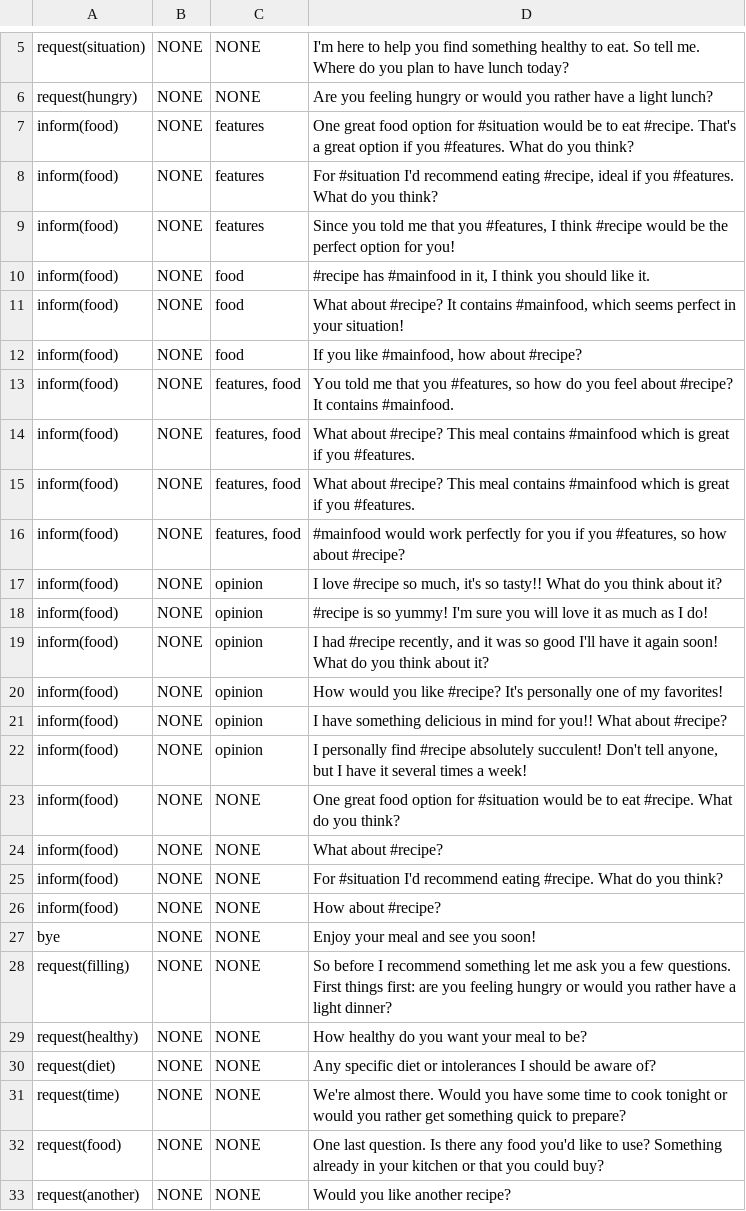
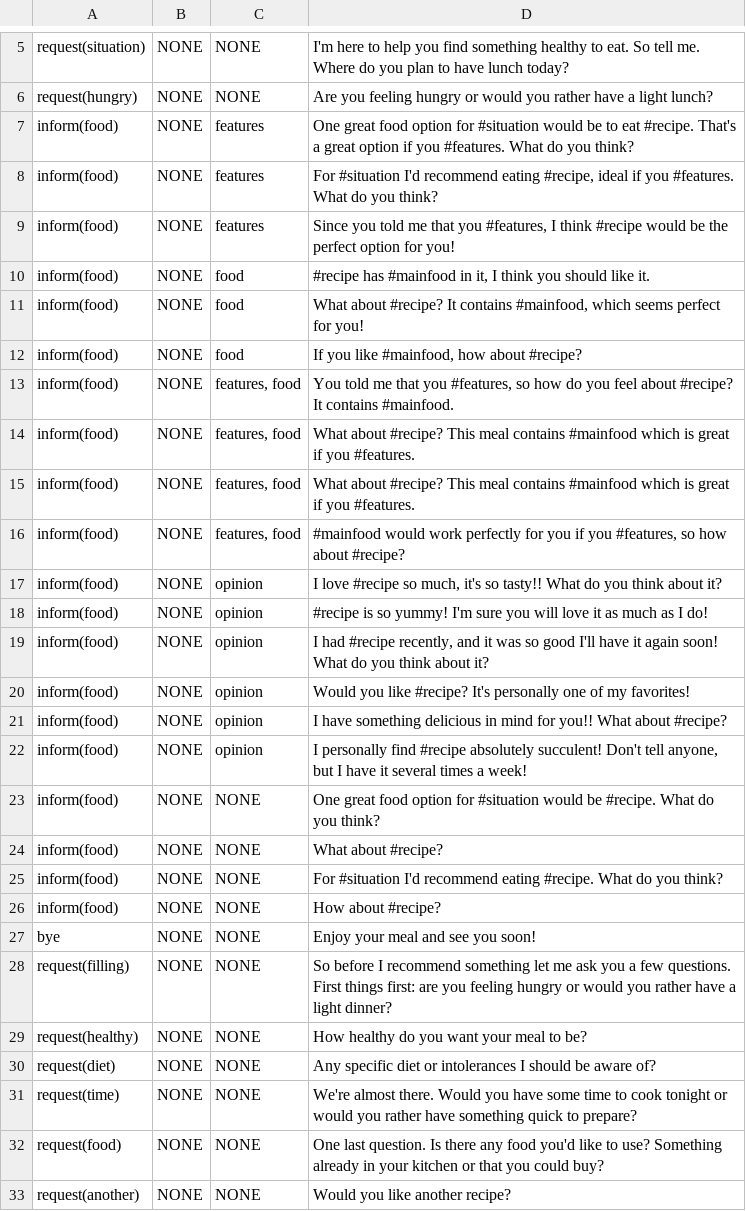
Before and after one commit to UofGSocialRobotics/Conversational-Agent, a CSV file: food/resources/nlg/sentence_db.csv, drawn as a sheet; only a part is shown, gaps mark what is left out.

Commit message:
typos in NLG DBs

```diff
--- a/food/resources/nlg/sentence_db.csv
+++ b/food/resources/nlg/sentence_db.csv
@@ -10,3 +10,3 @@ inform(food),NONE,features,"Since you told me that you #features, I think #recip
 inform(food),NONE,food,"#recipe has #mainfood in it, I think you should like it."
-inform(food),NONE,food,"What about #recipe? It contains #mainfood, which seems perfect in your situation!"
+inform(food),NONE,food,"What about #recipe? It contains #mainfood, which seems perfect for you!"
 inform(food),NONE,food,"If you like #mainfood, how about #recipe?"
@@ -19,6 +19,6 @@ inform(food),NONE,opinion,#recipe is so yummy! I'm sure you will love it as much
 inform(food),NONE,opinion,"I had #recipe recently, and it was so good I'll have it again soon! What do you think about it?"
-inform(food),NONE,opinion,How would you like #recipe? It's personally one of my favorites!
+inform(food),NONE,opinion,Would you like #recipe? It's personally one of my favorites!
 inform(food),NONE,opinion,I have something delicious in mind for you!! What about #recipe?
 inform(food),NONE,opinion,"I personally find #recipe absolutely succulent! Don't tell anyone, but I have it several times a week!"
-inform(food),NONE,NONE,One great food option for #situation would be to eat #recipe. What do you think?
+inform(food),NONE,NONE,One great food option for #situation would be #recipe. What do you think?
 inform(food),NONE,NONE,What about #recipe?
@@ -30,3 +30,3 @@ request(healthy),NONE,NONE,How healthy do you want your meal to be?
 request(diet),NONE,NONE,Any specific diet or intolerances I should be aware of?
-request(time),NONE,NONE,We're almost there. Would you have some time to cook tonight or would you rather get something quick to prepare?
+request(time),NONE,NONE,We're almost there. Would you have some time to cook tonight or would you rather have something quick to prepare?
 request(food),NONE,NONE,One last question. Is there any food you'd like to use? Something already in your kitchen or that you could buy?
```
Also changed, not shown: food/resources/nlg/ack_db.csv.
